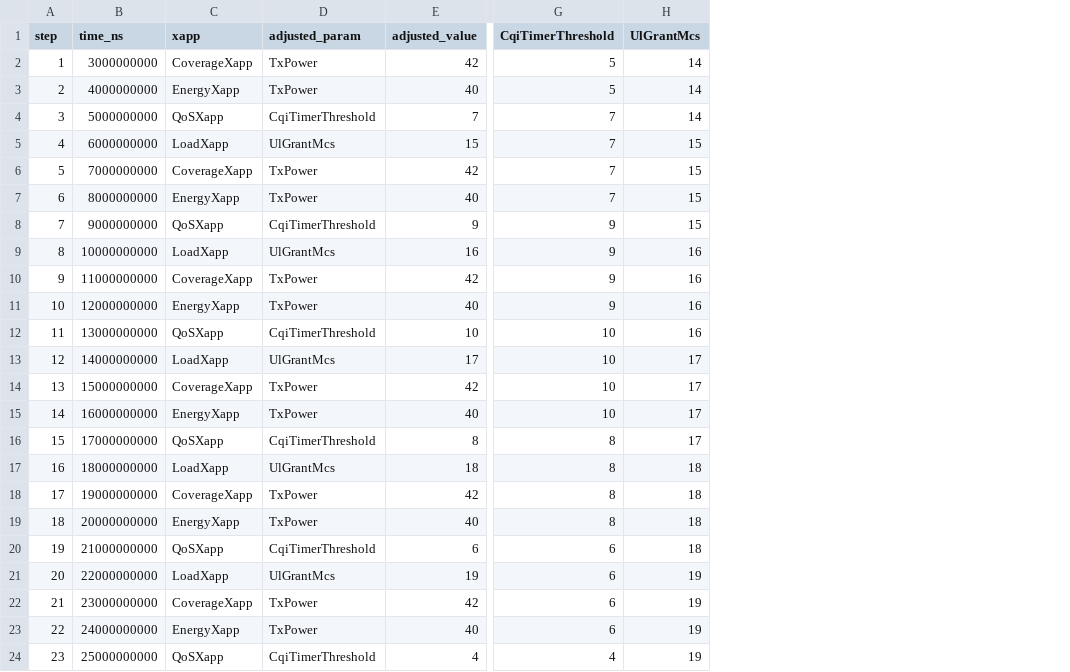
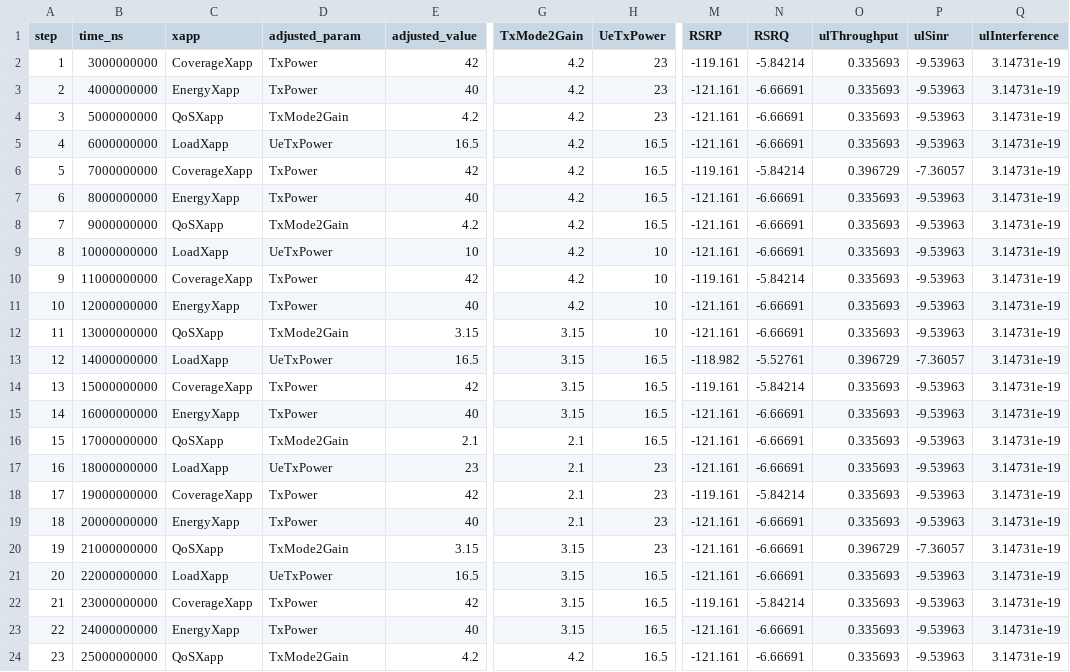
Before and after one commit to chany05/NS3, a CSV file: single-cell-finebalancer-log.csv, drawn as a sheet; only a part is shown, gaps mark what is left out; removed rows and columns are numbered as before the commit, all else as after; the diff covers the shown part only; the diff names each change by its address in the sheet, - before the commit and + after, or states it on an @@ line.

```diff
--- a/single-cell-finebalancer-log.csv
+++ b/single-cell-finebalancer-log.csv
-column G (CqiTimerThreshold), rows 2-24: 5 | 5 | 7 | 7 | 7 | 7 | 9 | 9 | 9 | 9 | 10 | 10 | 10 | 10 | 8 | 8 | 8 | 8 | 6 | 6 | 6 | 6 | 4
-column H (UlGrantMcs), rows 2-24: 14 | 14 | 14 | 15 | 15 | 15 | 15 | 16 | 16 | 16 | 16 | 17 | 17 | 17 | 17 | 18 | 18 | 18 | 18 | 19 | 19 | 19 | 19
+column G (TxMode2Gain), rows 2-24: 4.2 | 4.2 | 4.2 | 4.2 | 4.2 | 4.2 | 4.2 | 4.2 | 4.2 | 4.2 | 3.15 | 3.15 | 3.15 | 3.15 | 2.1 | 2.1 | 2.1 | 2.1 | 3.15 | 3.15 | 3.15 | 3.15 | 4.2
+column H (UeTxPower), rows 2-24: 23 | 23 | 23 | 16.5 | 16.5 | 16.5 | 16.5 | 10 | 10 | 10 | 10 | 16.5 | 16.5 | 16.5 | 16.5 | 23 | 23 | 23 | 23 | 16.5 | 16.5 | 16.5 | 16.5
+column M (RSRP), rows 2-24: -119.161 | -121.161 | -121.161 | -121.161 | -119.161 | -121.161 | -121.161 | -121.161 | -119.161 | -121.161 | -121.161 | -118.982 | -119.161 | -121.161 | -121.161 | -121.161 | -119.161 | -121.161 | -121.161 | -121.161 | -119.161 | -121.161 | -121.161
+column N (RSRQ), rows 2-24: -5.84214 | -6.66691 | -6.66691 | -6.66691 | -5.84214 | -6.66691 | -6.66691 | -6.66691 | -5.84214 | -6.66691 | -6.66691 | -5.52761 | -5.84214 | -6.66691 | -6.66691 | -6.66691 | -5.84214 | -6.66691 | -6.66691 | -6.66691 | -5.84214 | -6.66691 | -6.66691
+column O (ulThroughput), rows 2-24: 0.335693 | 0.335693 | 0.335693 | 0.335693 | 0.396729 | 0.335693 | 0.335693 | 0.335693 | 0.335693 | 0.335693 | 0.335693 | 0.396729 | 0.335693 | 0.335693 | 0.335693 | 0.335693 | 0.335693 | 0.335693 | 0.396729 | 0.335693 | 0.335693 | 0.335693 | 0.335693
+column P (ulSinr), rows 2-24: -9.53963 | -9.53963 | -9.53963 | -9.53963 | -7.36057 | -9.53963 | -9.53963 | -9.53963 | -9.53963 | -9.53963 | -9.53963 | -7.36057 | -9.53963 | -9.53963 | -9.53963 | -9.53963 | -9.53963 | -9.53963 | -7.36057 | -9.53963 | -9.53963 | -9.53963 | -9.53963
+column Q (ulInterference), rows 2-24: all 3.14731e-19
-D4 (adjusted_param): CqiTimerThreshold
+D4 (adjusted_param): TxMode2Gain
-E4 (adjusted_value): 7
+E4 (adjusted_value): 4.2
-D5 (adjusted_param): UlGrantMcs
+D5 (adjusted_param): UeTxPower
-E5 (adjusted_value): 15
+E5 (adjusted_value): 16.5
-D8 (adjusted_param): CqiTimerThreshold
+D8 (adjusted_param): TxMode2Gain
-E8 (adjusted_value): 9
+E8 (adjusted_value): 4.2
-D9 (adjusted_param): UlGrantMcs
+D9 (adjusted_param): UeTxPower
-E9 (adjusted_value): 16
+E9 (adjusted_value): 10
-D12 (adjusted_param): CqiTimerThreshold
+D12 (adjusted_param): TxMode2Gain
-E12 (adjusted_value): 10
+E12 (adjusted_value): 3.15
-D13 (adjusted_param): UlGrantMcs
+D13 (adjusted_param): UeTxPower
-E13 (adjusted_value): 17
+E13 (adjusted_value): 16.5
-D16 (adjusted_param): CqiTimerThreshold
+D16 (adjusted_param): TxMode2Gain
-E16 (adjusted_value): 8
+E16 (adjusted_value): 2.1
-D17 (adjusted_param): UlGrantMcs
+D17 (adjusted_param): UeTxPower
-E17 (adjusted_value): 18
+E17 (adjusted_value): 23
-D20 (adjusted_param): CqiTimerThreshold
+D20 (adjusted_param): TxMode2Gain
-E20 (adjusted_value): 6
+E20 (adjusted_value): 3.15
-D21 (adjusted_param): UlGrantMcs
+D21 (adjusted_param): UeTxPower
-E21 (adjusted_value): 19
+E21 (adjusted_value): 16.5
-D24 (adjusted_param): CqiTimerThreshold
+D24 (adjusted_param): TxMode2Gain
-E24 (adjusted_value): 4
+E24 (adjusted_value): 4.2
```
Also changed, not shown: 94 edited cells elsewhere in this file, 2 other files.
